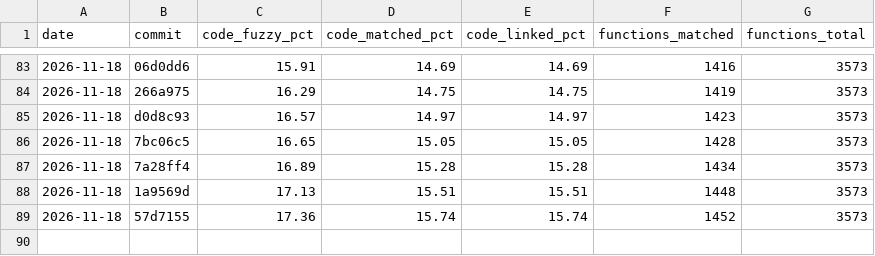
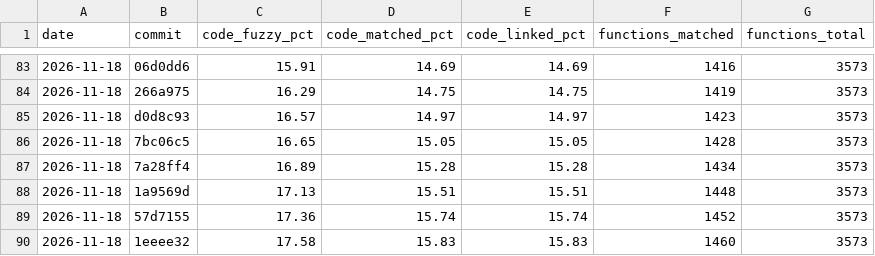
Before and after one commit to YggdrasziI/mhfu-decomp, a CSV file: progress/ULES01213/history.csv, drawn as a sheet; only a part is shown, gaps mark what is left out.

Commit message:
Progress: 1460 functions

```diff
--- a/progress/ULES01213/history.csv
+++ b/progress/ULES01213/history.csv
@@ -89 +89,2 @@ date,commit,code_fuzzy_pct,code_matched_pct,code_linked_pct,functions_matched,fu
 2026-11-18,57d7155,17.36,15.74,15.74,1452,3573
+2026-11-18,1eeee32,17.58,15.83,15.83,1460,3573
```
Also changed, not shown: 4 other files.
